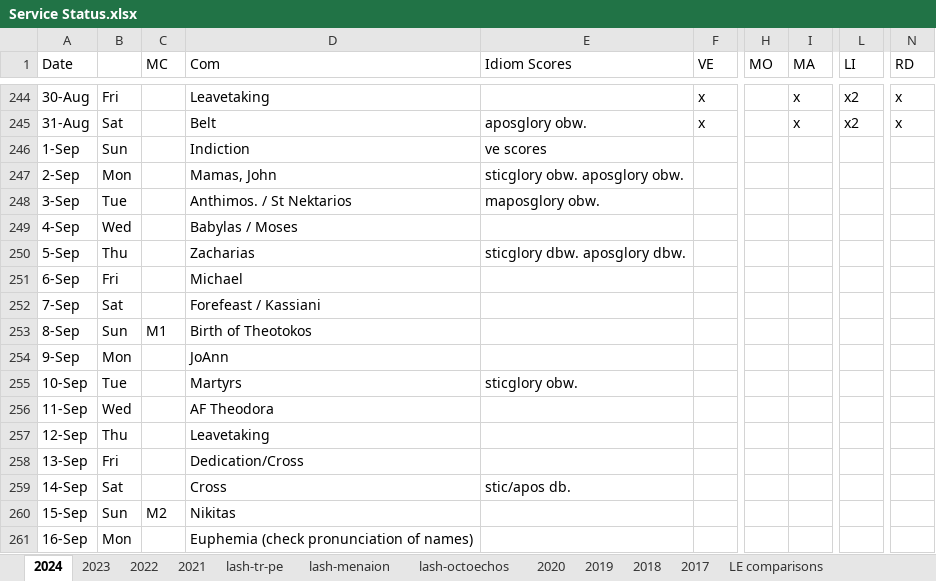
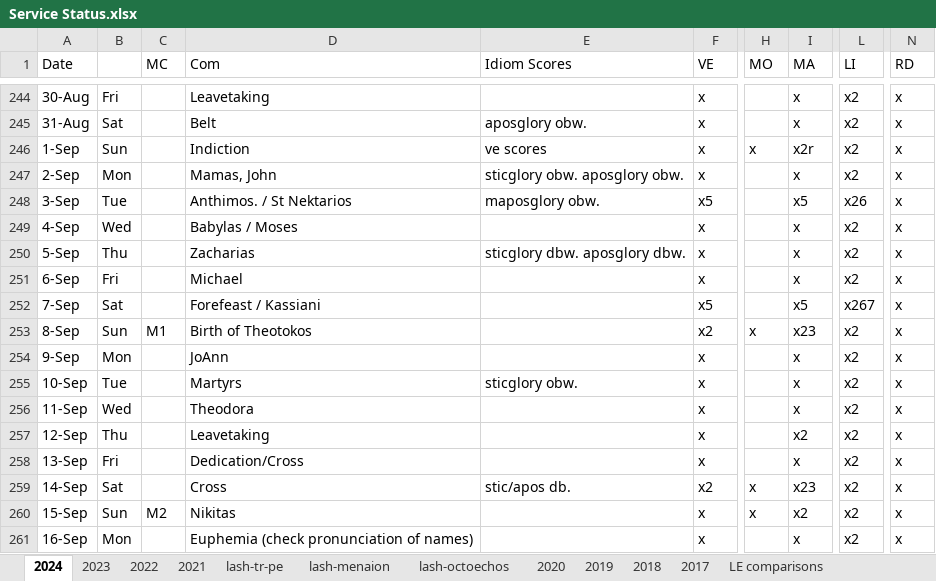
Before and after one commit to AGES-Initiatives/ages-alwb-system, an Excel workbook: net.ages.liturgical.workbench.system/MyWorkFiles/Service Status.xlsx, sheet 2024, drawn as a sheet; only a part is shown, gaps mark what is left out; values as stored, in another font and other column widths than the file's, no cell formats; the diff covers the shown part only; the diff names each change by its address in the sheet, - before the commit and + after, or states it on an @@ line.

```diff
--- a/net.ages.liturgical.workbench.system/MyWorkFiles/Service Status.xlsx (sheet 2024)
+++ b/net.ages.liturgical.workbench.system/MyWorkFiles/Service Status.xlsx (sheet 2024)
-F246:F247 (VE): (empty)
+F246:F247 (VE): x
-H246 (MO): (empty)
+H246 (MO): x
-I246 (MA): (empty)
+I246 (MA): x2r
-L246:L247 (LI): (empty)
+L246:L247 (LI): x2
-N246:N261 (RD): (empty)
+N246:N261 (RD): x
-I247 (MA): (empty)
+I247 (MA): x
-F248 (VE): (empty)
+F248 (VE): x5
-I248 (MA): (empty)
+I248 (MA): x5
-L248 (LI): (empty)
+L248 (LI): x26
-F249:F251 (VE): (empty)
+F249:F251 (VE): x
-I249:I251 (MA): (empty)
+I249:I251 (MA): x
-L249:L251 (LI): (empty)
+L249:L251 (LI): x2
-F252 (VE): (empty)
+F252 (VE): x5
-I252 (MA): (empty)
+I252 (MA): x5
-L252 (LI): (empty)
+L252 (LI): x267
-F253 (VE): (empty)
+F253 (VE): x2
-H253 (MO): (empty)
+H253 (MO): x
-I253 (MA): (empty)
+I253 (MA): x23
-L253:L261 (LI): (empty)
+L253:L261 (LI): x2
-F254:F258 (VE): (empty)
+F254:F258 (VE): x
-I254:I256 (MA): (empty)
+I254:I256 (MA): x
-D256 (Com): AF Theodora
+D256 (Com): Theodora
-I257 (MA): (empty)
+I257 (MA): x2
-I258 (MA): (empty)
+I258 (MA): x
-F259 (VE): (empty)
+F259 (VE): x2
-H259:H260 (MO): (empty)
+H259:H260 (MO): x
-I259 (MA): (empty)
+I259 (MA): x23
-F260:F261 (VE): (empty)
+F260:F261 (VE): x
-I260 (MA): (empty)
+I260 (MA): x2
-I261 (MA): (empty)
+I261 (MA): x
```
Also changed, not shown: 61 edited cells elsewhere in this sheet, cell formats, 1 other file.
